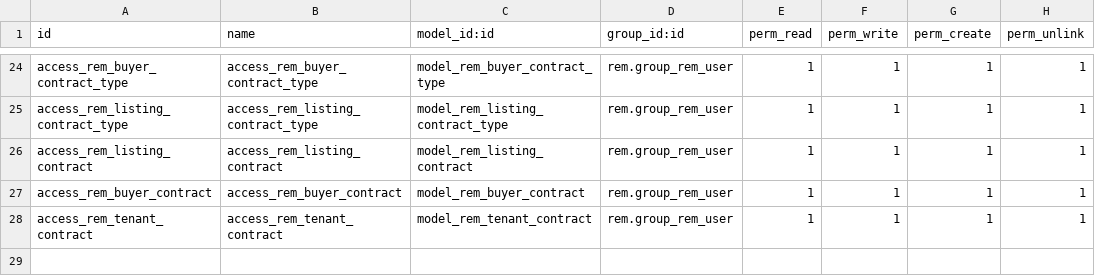
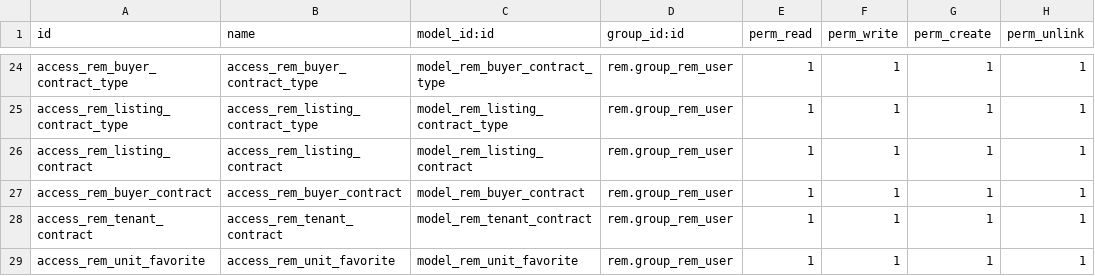
Before and after one commit to Guobower/opencams, a CSV file: addons/rem/security/ir.model.access.csv, drawn as a sheet; only a part is shown, gaps mark what is left out; the diff names each change by its address in the sheet, - before the commit and + after, or states it on an @@ line.

Commit message:
[ADD] favorites [ADD] featured units links [IMP] seller form [IMP] material theme

```diff
--- a/addons/rem/security/ir.model.access.csv
+++ b/addons/rem/security/ir.model.access.csv
+row 29: access_rem_unit_favorite | access_rem_unit_favorite | model_rem_unit_favorite | rem.group_rem_user | 1 | 1 | 1 | 1
```
Also changed, not shown: 9 other files.
